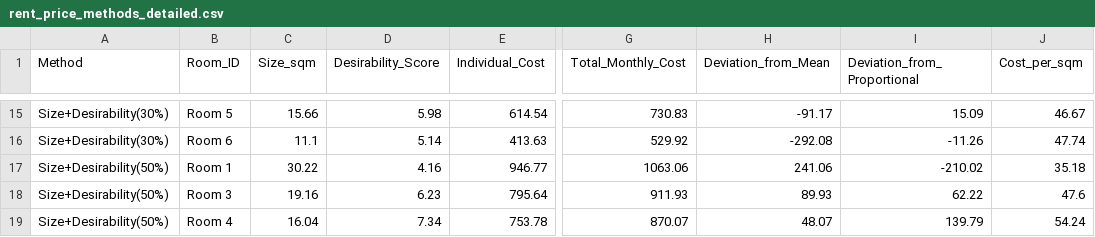
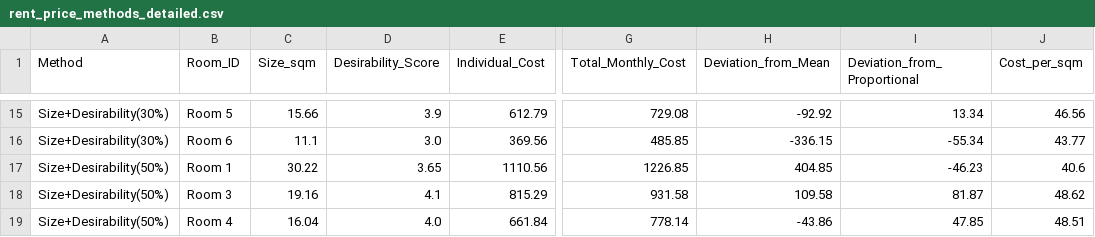
Before and after one commit to Kemuk/projects, a CSV file: rent_optimiser/results/rent_price_methods_detailed.csv, drawn as a sheet; only a part is shown, gaps mark what is left out; the diff covers the shown part only; the diff names each change by its address in the sheet, - before the commit and + after, or states it on an @@ line.

```diff
--- a/rent_optimiser/results/rent_price_methods_detailed.csv
+++ b/rent_optimiser/results/rent_price_methods_detailed.csv
-D15 (Desirability_Score): 5.98
+D15 (Desirability_Score): 3.9
-E15 (Individual_Cost): 614.54
+E15 (Individual_Cost): 612.79
-G15 (Total_Monthly_Cost): 730.83
+G15 (Total_Monthly_Cost): 729.08
-H15 (Deviation_from_Mean): -91.17
+H15 (Deviation_from_Mean): -92.92
-I15 (Deviation_from_Proportional): 15.09
+I15 (Deviation_from_Proportional): 13.34
-J15 (Cost_per_sqm): 46.67
+J15 (Cost_per_sqm): 46.56
-D16 (Desirability_Score): 5.14
+D16 (Desirability_Score): 3.0
-E16 (Individual_Cost): 413.63
+E16 (Individual_Cost): 369.56
-G16 (Total_Monthly_Cost): 529.92
+G16 (Total_Monthly_Cost): 485.85
-H16 (Deviation_from_Mean): -292.08
+H16 (Deviation_from_Mean): -336.15
-I16 (Deviation_from_Proportional): -11.26
+I16 (Deviation_from_Proportional): -55.34
-J16 (Cost_per_sqm): 47.74
+J16 (Cost_per_sqm): 43.77
-D17 (Desirability_Score): 4.16
+D17 (Desirability_Score): 3.65
-E17 (Individual_Cost): 946.77
+E17 (Individual_Cost): 1110.56
-G17 (Total_Monthly_Cost): 1063.06
+G17 (Total_Monthly_Cost): 1226.85
-H17 (Deviation_from_Mean): 241.06
+H17 (Deviation_from_Mean): 404.85
-I17 (Deviation_from_Proportional): -210.02
+I17 (Deviation_from_Proportional): -46.23
-J17 (Cost_per_sqm): 35.18
+J17 (Cost_per_sqm): 40.6
-D18 (Desirability_Score): 6.23
+D18 (Desirability_Score): 4.1
-E18 (Individual_Cost): 795.64
+E18 (Individual_Cost): 815.29
-G18 (Total_Monthly_Cost): 911.93
+G18 (Total_Monthly_Cost): 931.58
-H18 (Deviation_from_Mean): 89.93
+H18 (Deviation_from_Mean): 109.58
-I18 (Deviation_from_Proportional): 62.22
+I18 (Deviation_from_Proportional): 81.87
-J18 (Cost_per_sqm): 47.6
+J18 (Cost_per_sqm): 48.62
-D19 (Desirability_Score): 7.34
+D19 (Desirability_Score): 4.0
-E19 (Individual_Cost): 753.78
+E19 (Individual_Cost): 661.84
-G19 (Total_Monthly_Cost): 870.07
+G19 (Total_Monthly_Cost): 778.14
-H19 (Deviation_from_Mean): 48.07
+H19 (Deviation_from_Mean): -43.86
-I19 (Deviation_from_Proportional): 139.79
+I19 (Deviation_from_Proportional): 47.85
-J19 (Cost_per_sqm): 54.24
+J19 (Cost_per_sqm): 48.51
```
Also changed, not shown: 100 edited cells elsewhere in this file, rent_optimiser/results/rent_price_methods_fairness.csv, rent_optimiser/results/rent_price_methods_summary.csv, 2 other files.
